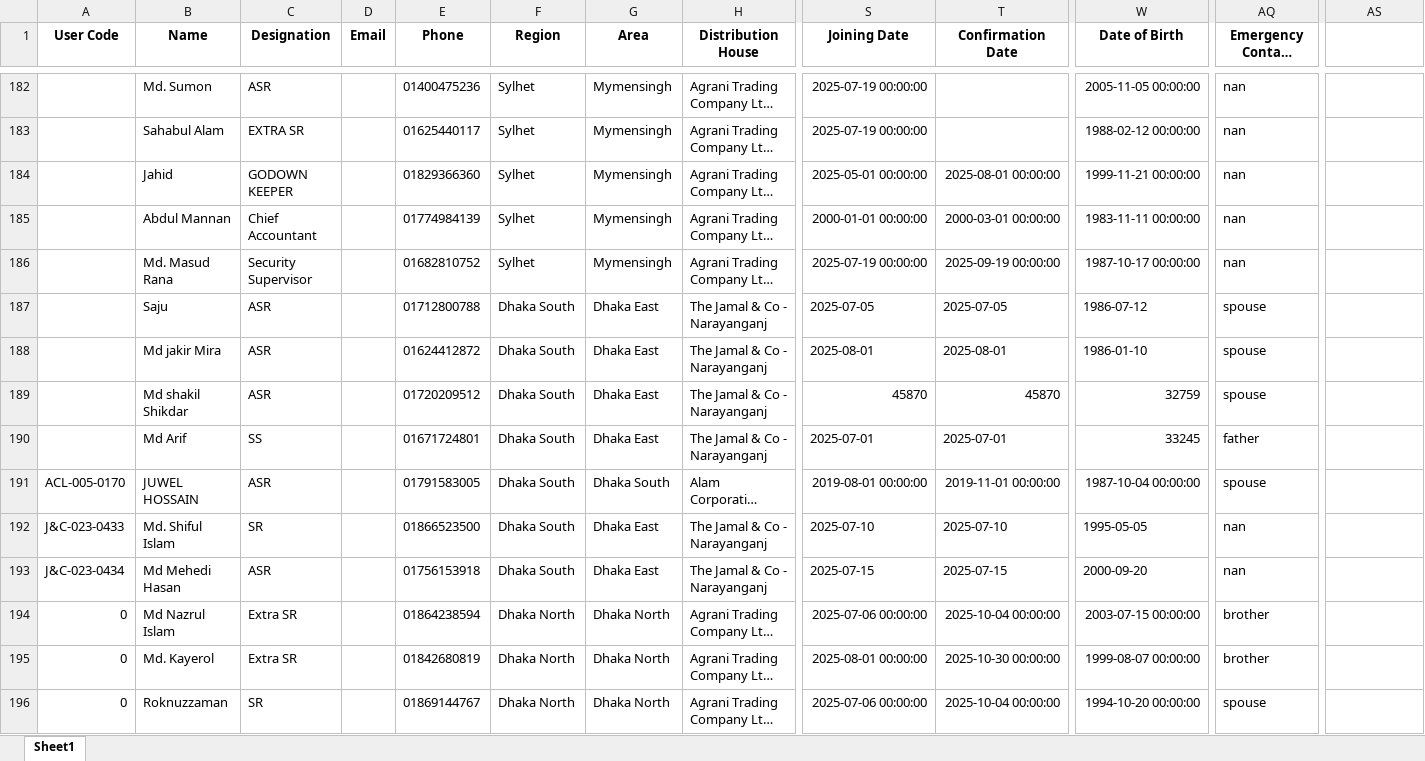
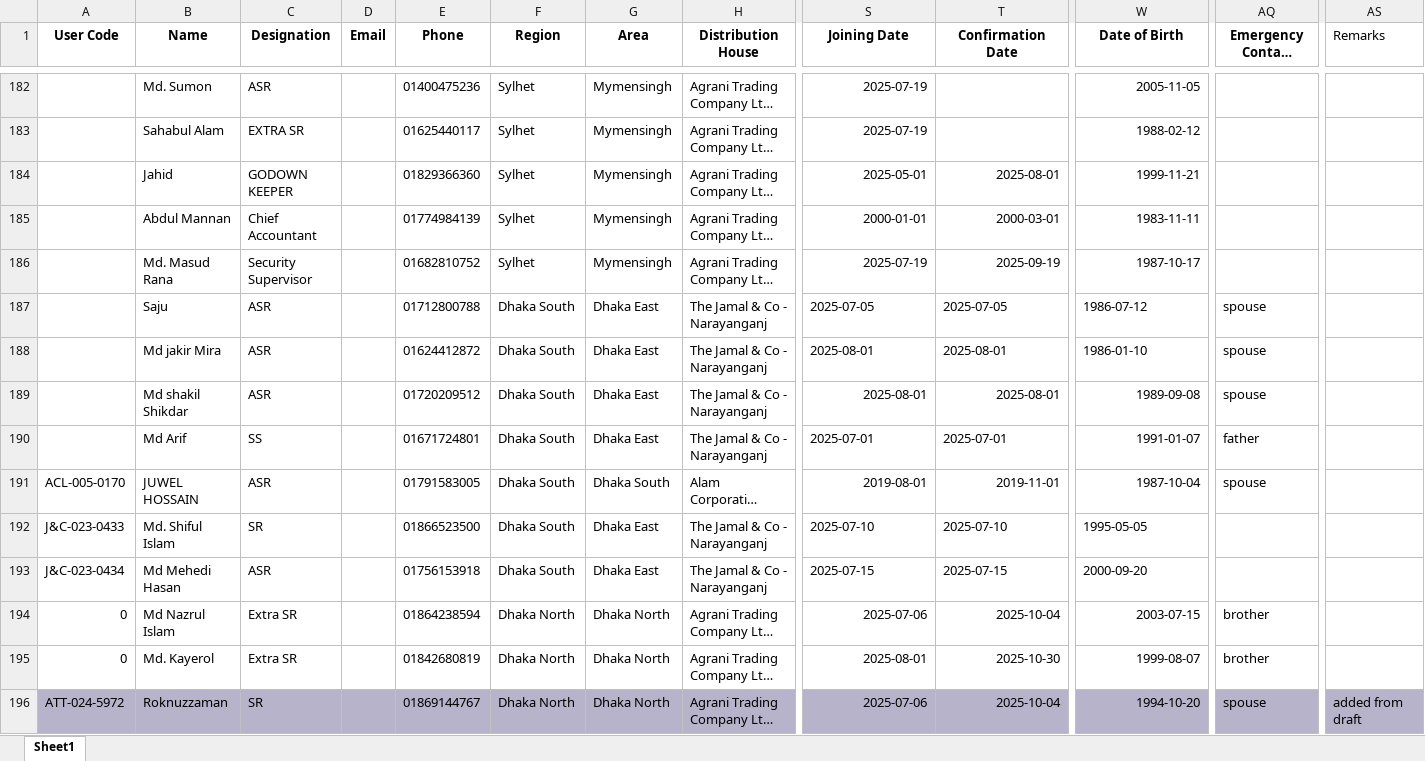
Before and after one commit to ShazidMorshed14/hrms-data-formatting-python, an Excel workbook: formatted_new_employee_list.xlsx, sheet Sheet1, drawn as a sheet; only a part is shown, gaps mark what is left out; long unchanged cells end in …; values as stored, in another font and other column widths than the file's, no borders; the diff covers the shown part only; the diff names each change by its address in the sheet, - before the commit and + after, or states it on an @@ line.

```diff
--- a/formatted_new_employee_list.xlsx (sheet Sheet1)
+++ b/formatted_new_employee_list.xlsx (sheet Sheet1)
-AS1: (empty)
+AS1: Remarks
-S182:S183 (Joining Date): 2025-07-19 00:00:00
+S182:S183 (Joining Date): 2025-07-19
-W182 (Date of Birth): 2005-11-05 00:00:00
+W182 (Date of Birth): 2005-11-05
-AQ182:AQ186 (Emergency Contact Relationship): nan
+AQ182:AQ186 (Emergency Contact Relationship): (empty)
-W183 (Date of Birth): 1988-02-12 00:00:00
+W183 (Date of Birth): 1988-02-12
-S184 (Joining Date): 2025-05-01 00:00:00
+S184 (Joining Date): 2025-05-01
-T184 (Confirmation Date): 2025-08-01 00:00:00
+T184 (Confirmation Date): 2025-08-01
-W184 (Date of Birth): 1999-11-21 00:00:00
+W184 (Date of Birth): 1999-11-21
-S185 (Joining Date): 2000-01-01 00:00:00
+S185 (Joining Date): 2000-01-01
-T185 (Confirmation Date): 2000-03-01 00:00:00
+T185 (Confirmation Date): 2000-03-01
-W185 (Date of Birth): 1983-11-11 00:00:00
+W185 (Date of Birth): 1983-11-11
-S186 (Joining Date): 2025-07-19 00:00:00
+S186 (Joining Date): 2025-07-19
-T186 (Confirmation Date): 2025-09-19 00:00:00
+T186 (Confirmation Date): 2025-09-19
-W186 (Date of Birth): 1987-10-17 00:00:00
+W186 (Date of Birth): 1987-10-17
-S189 (Joining Date): 45870
+S189 (Joining Date): 2025-08-01
-T189 (Confirmation Date): 45870
+T189 (Confirmation Date): 2025-08-01
-W189 (Date of Birth): 32759
+W189 (Date of Birth): 1989-09-08
-W190 (Date of Birth): 33245
+W190 (Date of Birth): 1991-01-07
-S191 (Joining Date): 2019-08-01 00:00:00
+S191 (Joining Date): 2019-08-01
-T191 (Confirmation Date): 2019-11-01 00:00:00
+T191 (Confirmation Date): 2019-11-01
-W191 (Date of Birth): 1987-10-04 00:00:00
+W191 (Date of Birth): 1987-10-04
-AQ192:AQ193 (Emergency Contact Relationship): nan
+AQ192:AQ193 (Emergency Contact Relationship): (empty)
-S194 (Joining Date): 2025-07-06 00:00:00
+S194 (Joining Date): 2025-07-06
-T194 (Confirmation Date): 2025-10-04 00:00:00
+T194 (Confirmation Date): 2025-10-04
-W194 (Date of Birth): 2003-07-15 00:00:00
+W194 (Date of Birth): 2003-07-15
-S195 (Joining Date): 2025-08-01 00:00:00
+S195 (Joining Date): 2025-08-01
-T195 (Confirmation Date): 2025-10-30 00:00:00
+T195 (Confirmation Date): 2025-10-30
-W195 (Date of Birth): 1999-08-07 00:00:00
+W195 (Date of Birth): 1999-08-07
-A196 (User Code): 0
+A196 (User Code): ATT-024-5972
-A196:AS196 fill: none
+A196:AS196 fill: #B7B3CA
-S196 (Joining Date): 2025-07-06 00:00:00
+S196 (Joining Date): 2025-07-06
-T196 (Confirmation Date): 2025-10-04 00:00:00
+T196 (Confirmation Date): 2025-10-04
-W196 (Date of Birth): 1994-10-20 00:00:00
+W196 (Date of Birth): 1994-10-20
-AS196 (Remarks): (empty)
+AS196 (Remarks): added from draft
```
Also changed, not shown: 1297 edited cells and cell formats elsewhere in this sheet, 3 other files.
